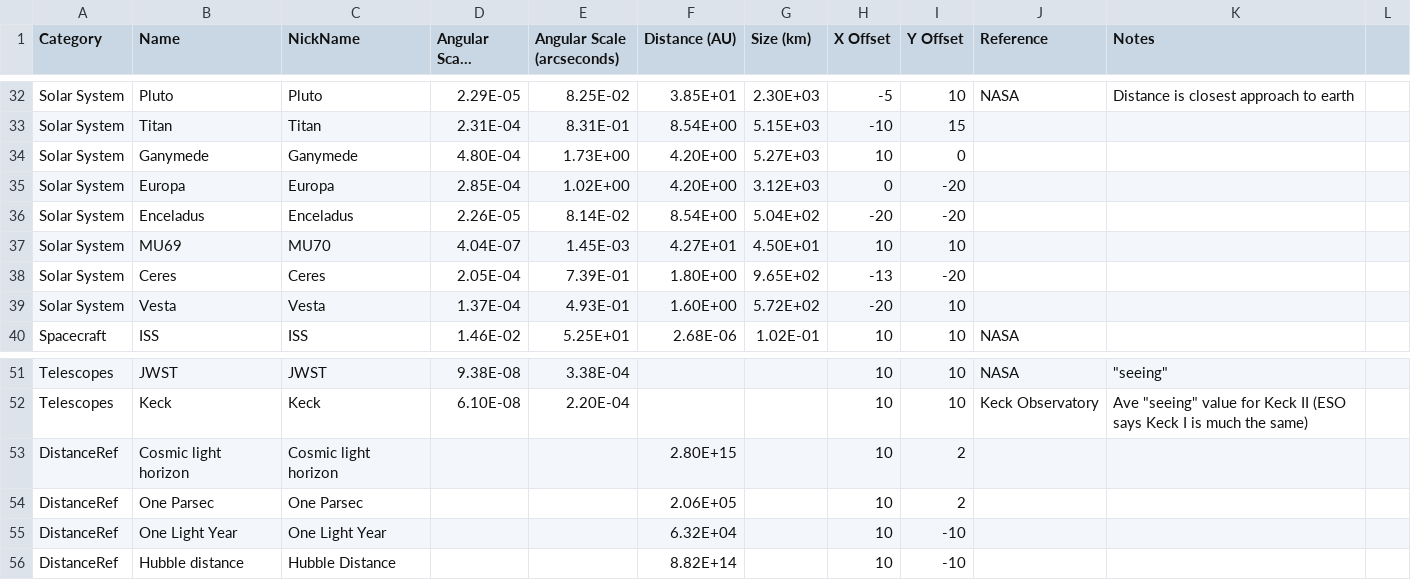
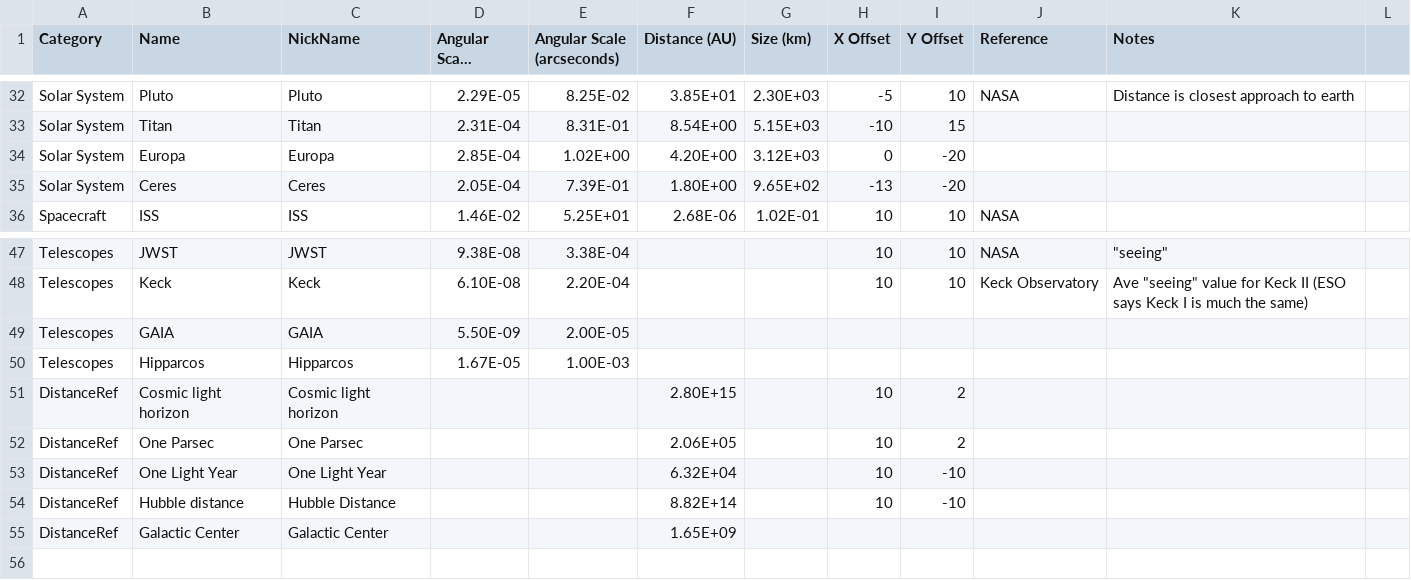
Before and after one commit to mpbusch/obsastr, a CSV file: datatable.csv, drawn as a sheet; only a part is shown, gaps mark what is left out; long unchanged cells end in …; removed rows and columns are numbered as before the commit, all else as after; the diff names each change by its address in the sheet, - before the commit and + after, or states it on an @@ line.

Commit message:
Add files via upload

```diff
--- a/datatable.csv
+++ b/datatable.csv
-row 34: Solar System | Ganymede | Ganymede | 4.80E-04 | 1.73E+00 | 4.20E+00 | 5.27E+03 | 10 | 0
-row 36: Solar System | Enceladus | Enceladus | 2.26E-05 | 8.14E-02 | 8.54E+00 | 5.04E+02 | -20 | -20
-row 37: Solar System | MU69 | MU70 | 4.04E-07 | 1.45E-03 | 4.27E+01 | 4.50E+01 | 10 | 10
-row 39: Solar System | Vesta | Vesta | 1.37E-04 | 4.93E-01 | 1.60E+00 | 5.72E+02 | -20 | 10
+row 49: Telescopes | GAIA | GAIA | 5.50E-09 | 2.00E-05
+row 50: Telescopes | Hipparcos | Hipparcos | 1.67E-05 | 1.00E-03
+row 55: DistanceRef | Galactic Center | Galactic Center |  |  | 1.65E+09
```
